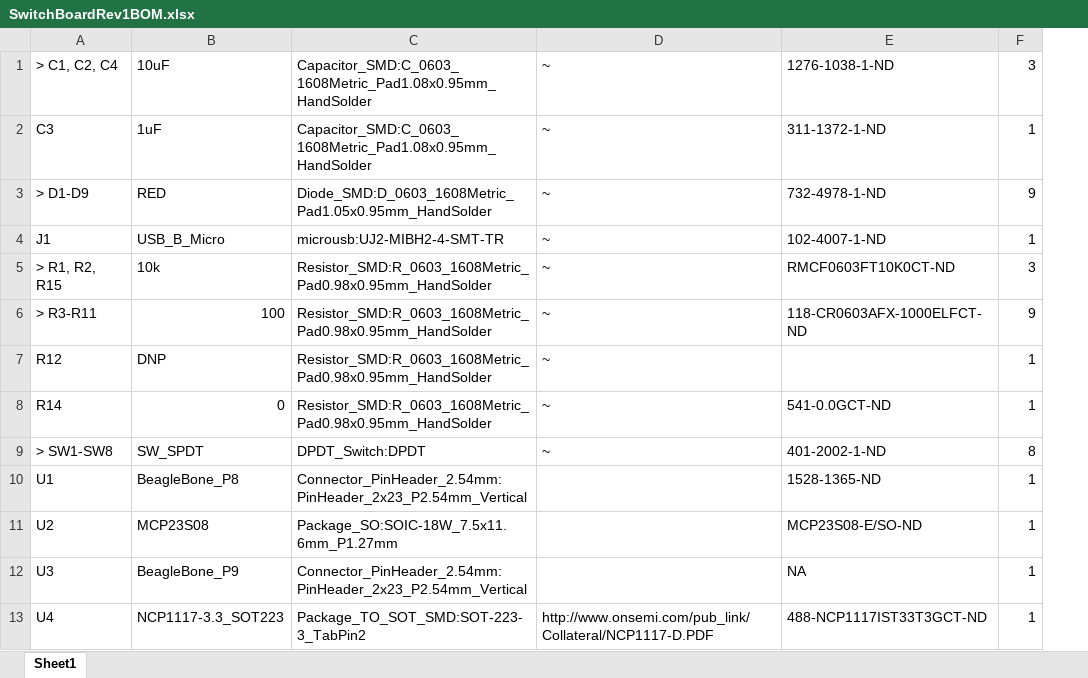
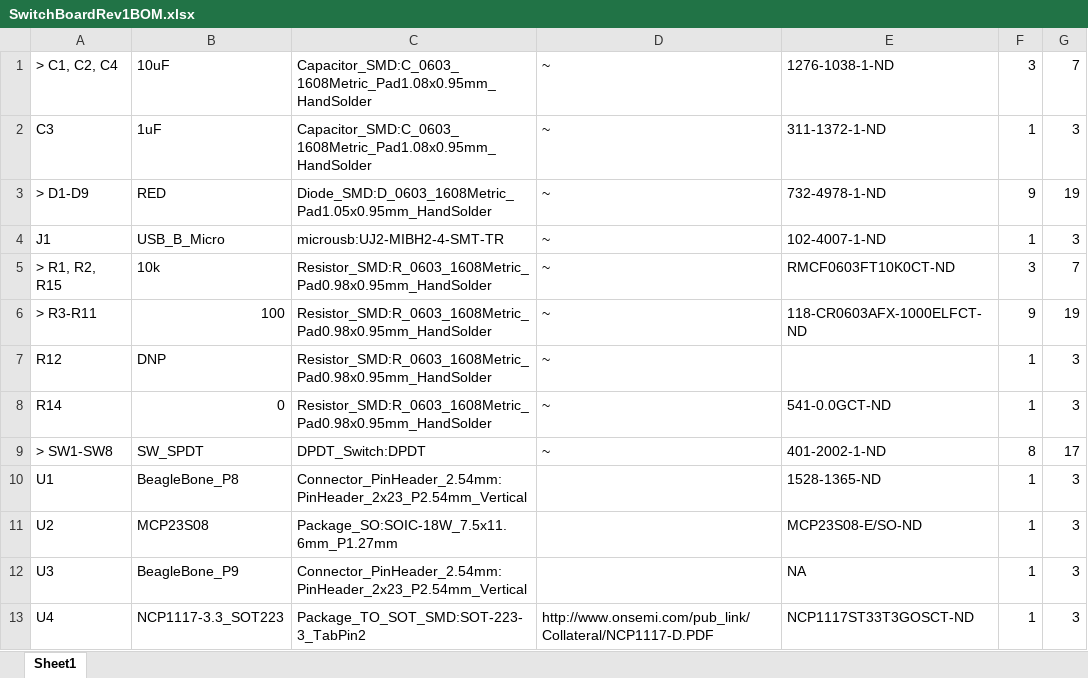
Before and after one commit to Iowa-Sate-Senior-Design-Dec-2021-Team-7/BBGreenZigbeeCape, an Excel workbook: hardware/gerberfiles/ETG Ordering Files/SwitchBoardRev1BOM.xlsx, sheet Sheet1, drawn as a sheet; values as stored, in another font and other column widths than the file's, no borders; the diff names each change by its address in the sheet, - before the commit and + after, or states it on an @@ line.

Commit message:
Finished and ordered boards

```diff
--- a/hardware/gerberfiles/ETG Ordering Files/SwitchBoardRev1BOM.xlsx (sheet Sheet1)
+++ b/hardware/gerberfiles/ETG Ordering Files/SwitchBoardRev1BOM.xlsx (sheet Sheet1)
+column G, rows 1-13: 7 | 3 | 19 | 3 | 7 | 19 | 3 | 3 | 17 | 3 | 3 | 3 | 3
-E13: 488-NCP1117IST33T3GCT-ND
+E13: NCP1117ST33T3GOSCT-ND
```
Also changed, not shown: 4 other files.
